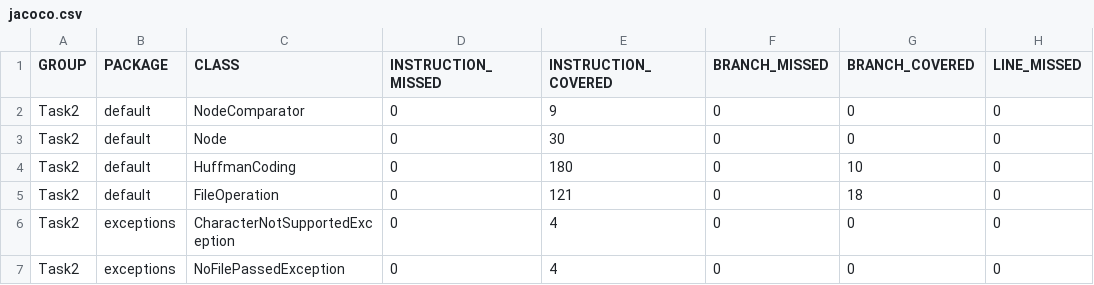
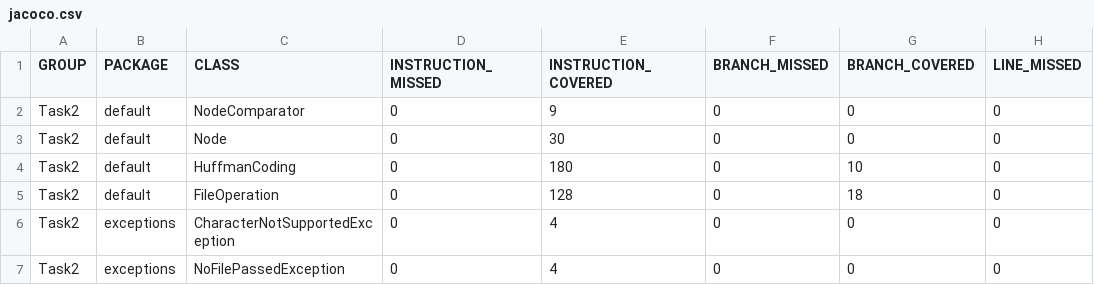
Before and after one commit to jacquesvcritien/DSA2, a CSV file: Task2/target/site/jacoco/jacoco.csv, drawn as a sheet; only a part is shown; the diff names each change by its address in the sheet, - before the commit and + after, or states it on an @@ line.

```diff
--- a/Task2/target/site/jacoco/jacoco.csv
+++ b/Task2/target/site/jacoco/jacoco.csv
-E5 (INSTRUCTION_COVERED): 121
+E5 (INSTRUCTION_COVERED): 128
```
Also changed, not shown: 36 other files.
